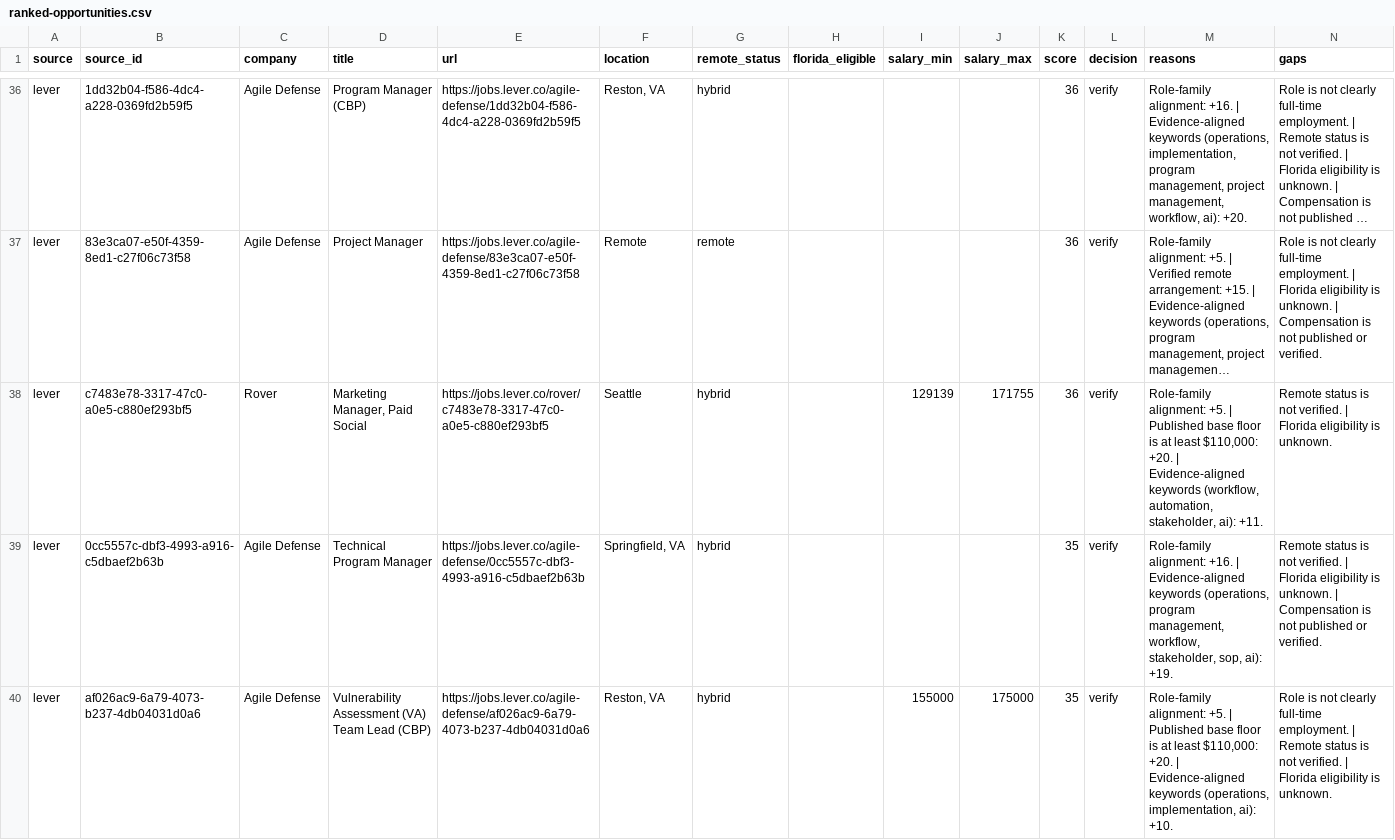
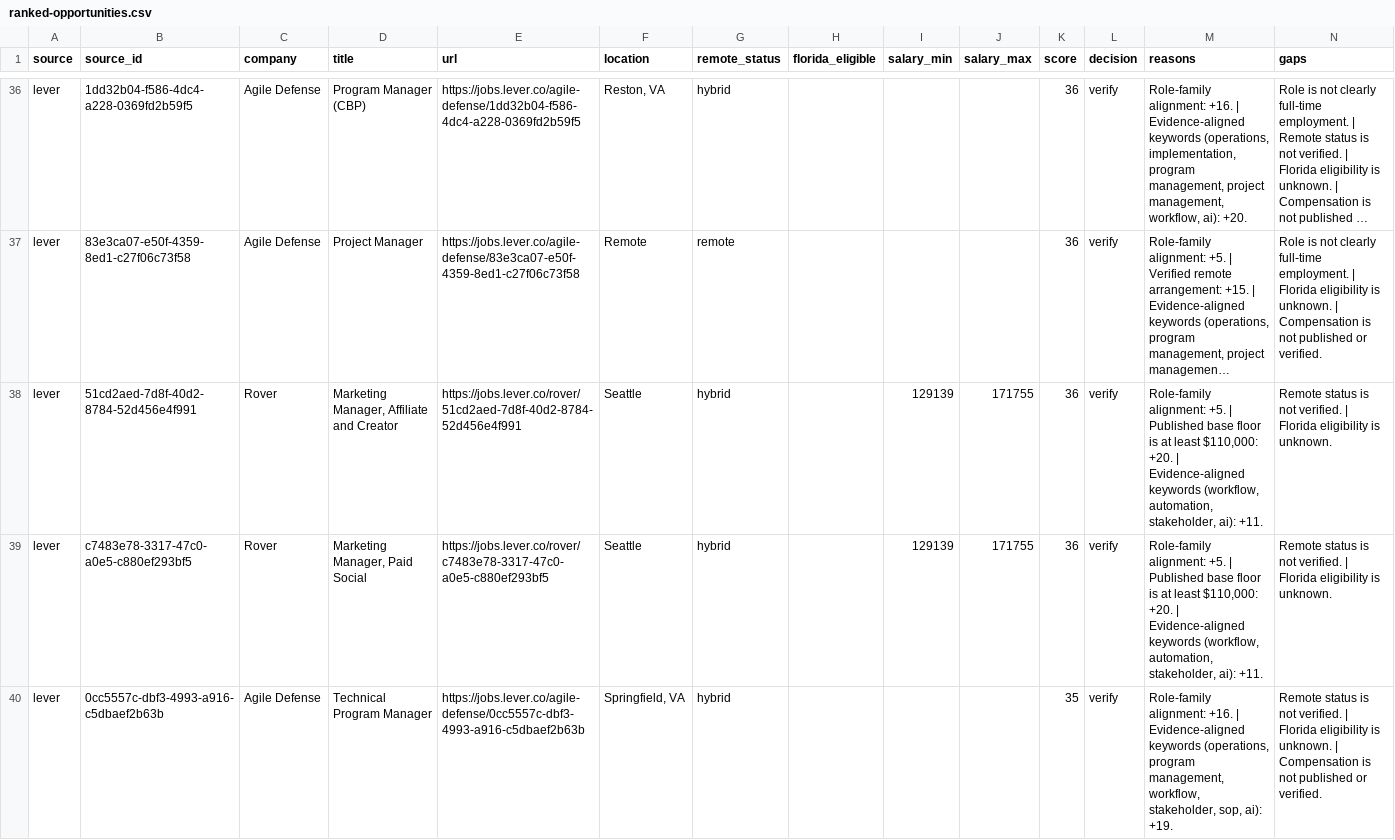
Before and after one commit to AudioJones-Dev/career-os, a CSV file: latest/ranked-opportunities.csv, drawn as a sheet; only a part is shown, gaps mark what is left out; the shorter side is filled out with more unchanged rows; long unchanged cells end in …; the diff covers the shown part only; the diff names each change by its address in the sheet, - before the commit and + after, or states it on an @@ line.

```diff
--- a/latest/ranked-opportunities.csv
+++ b/latest/ranked-opportunities.csv
+row 38: lever | 51cd2aed-7d8f-40d2-8784-52d456e4f991 | Rover | Marketing Manager, Affiliate and Creator | https://jobs.lever.co/rover/51cd2aed-7d8f-40d2-8784-52d456e4f991 | Seattle | hybrid |  | 129139 | 171755 | 36 | verify | Role-family alignment: +5. | Published base floor is at least $110,000: +20. | Evidence-aligned keywords (workflow, automation, stakeholder, ai): +11. | Remote status is not verified. | Florida eligibility is unknown.
```
Also changed, not shown: 2 added rows and 1 removed row elsewhere in this file, latest/verification-results.csv, 1 other file.
